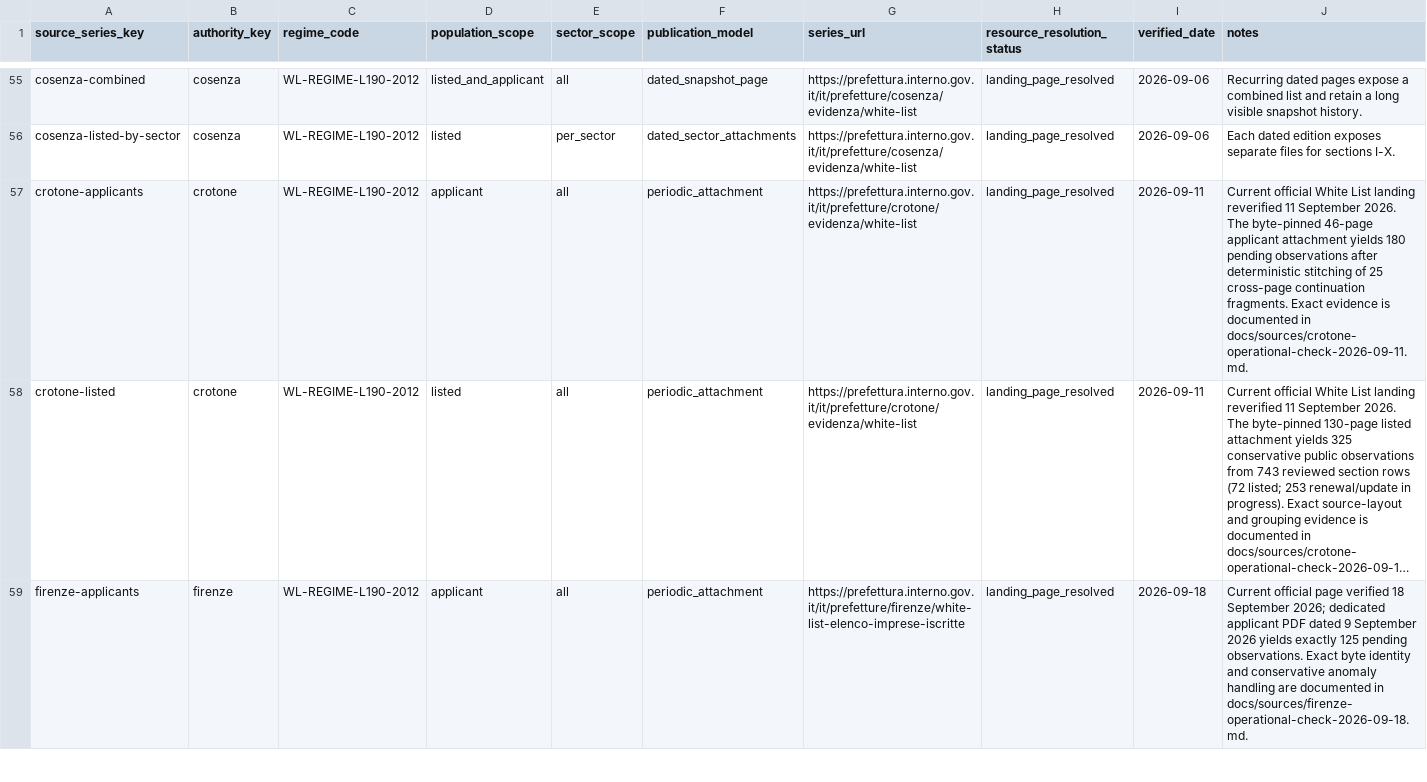
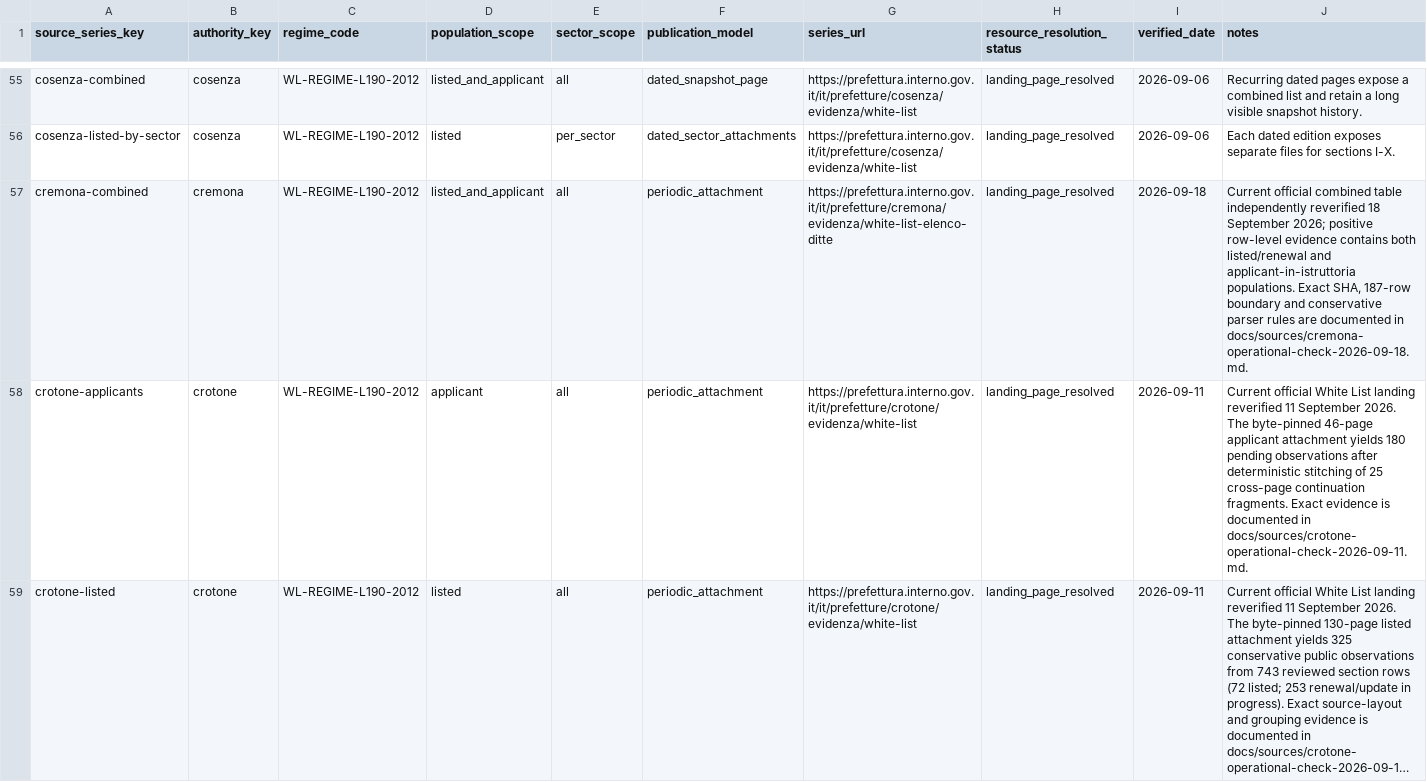
Before and after one commit to colazeta/italian-anti-mafia-whitelist, a CSV file: data/source_registry/source_series_inventory.csv, drawn as a sheet; only a part is shown, gaps mark what is left out; the shorter side is filled out with more unchanged rows; long unchanged cells end in …; the diff names each change by its address in the sheet, - before the commit and + after, or states it on an @@ line.

Commit message:
Expand public White List coverage to Cremona (#136)
* Probe current Cremona White List source

* Inspect Cremona publication structure

* Profile Cremona status population

* Inspect Cremona PDF table extraction

* Profile Cremona source denominators

* Review Cremona edge rows

* Add fail-closed Cremona combined parser

* Add Cremona parser semantic tests

* Validate Cremona parser against current source

* Accept reviewed Cremona renewal typo

* Preserve Cremona identifier cell boundaries

* Preserve Cremona identifier cell boundaries

* Revalidate corrected Cremona parser

* Document Cremona White List source evidence

* Profile Cremona identifier multiplicity

* Handle reviewed Cremona identifier pairs

* Handle explicit Cremona identifier pairs

* Revalidate full Cremona identifier structure

* Prepare bounded Cremona integration finalizer

* chore: retrigger bounded Cremona finalizer

* chore: add bounded split finalizer for Cremona

* Checkpoint Cremona integration pending public workflow promotion

* Promote Cremona public integration and remove temporary finalizers

* Fix Cremona verified-page regression count

* Keep source-assessment invariant independent of Cremona

* Temporarily repair Cremona ledger timestamp semantics

* Fix Cremona monitoring timestamp semantics

* Remove temporary Cremona ledger repair workflow

---------

Co-authored-by: github-actions[bot] <41898282+github-actions[bot]@users.noreply.github.com>

```diff
--- a/data/source_registry/source_series_inventory.csv
+++ b/data/source_registry/source_series_inventory.csv
+row 57: cremona-combined | cremona | WL-REGIME-L190-2012 | listed_and_applicant | all | periodic_attachment | https://prefettura.interno.gov.it/it/prefetture/cremona/evidenza/white-list-elenco-ditte | landing_page_resolved | 2026-09-18 | Current official combined table independently reverified 18 September 2026; positive row-level evidence contains both listed/renewal and applicant-in-istruttoria populations. Exact SHA, 187-row boundary and conservative parser rules are documented in docs/sources/cremona-operational-check-2026-09-18.md.
```
Also changed, not shown: data/catalog.csv, data/source_registry/verified_primary_pages.csv, 11 other files.
